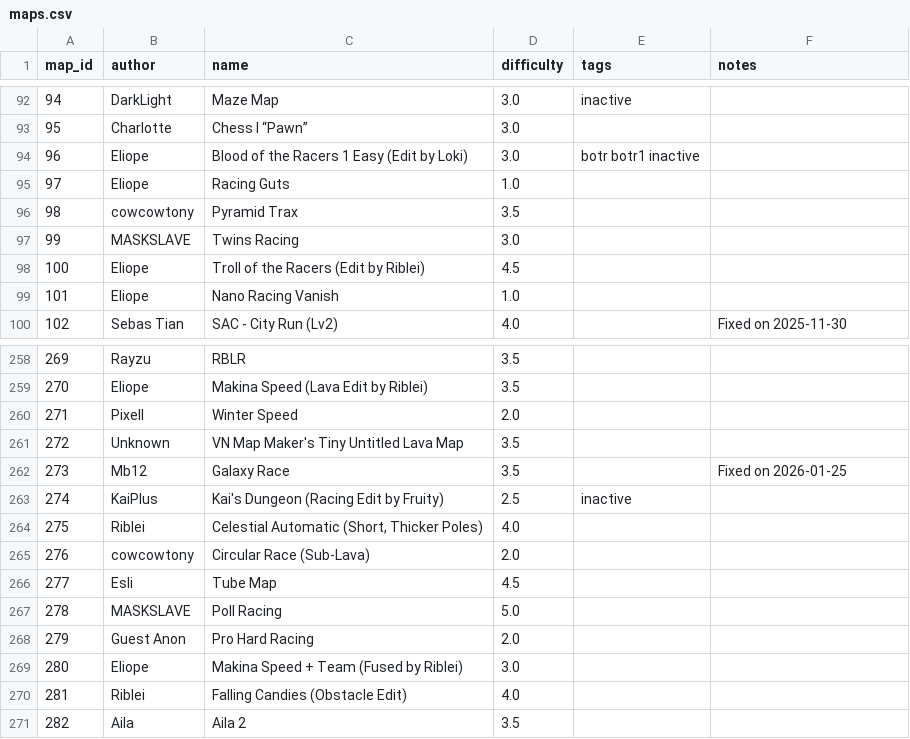
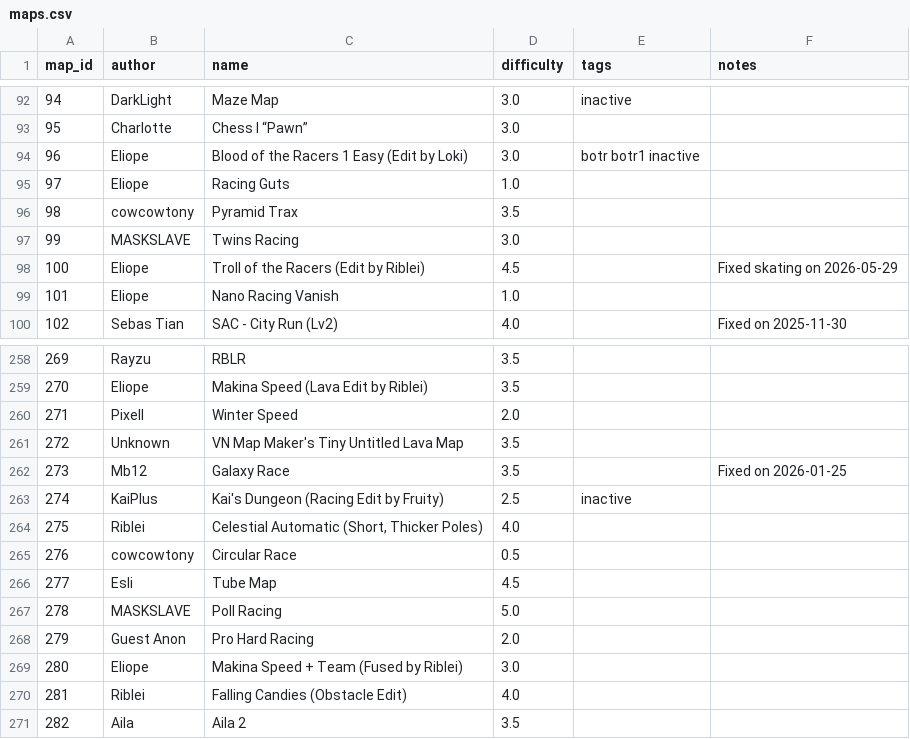
Before and after one commit to vv4t/Aottg2-Racing-Maps, a CSV file: maps.csv, drawn as a sheet; only a part is shown, gaps mark what is left out.

Commit message:
Update maps.csv

```diff
--- a/maps.csv
+++ b/maps.csv
@@ -97,3 +97,3 @@ map_id|author|name|difficulty|tags|notes
 99|MASKSLAVE|Twins Racing|3.0||
-100|Eliope|Troll of the Racers (Edit by Riblei)|4.5||
+100|Eliope|Troll of the Racers (Edit by Riblei)|4.5||Fixed skating on 2026-05-29
 101|Eliope|Nano Racing Vanish|1.0||
@@ -264,3 +264,3 @@ map_id|author|name|difficulty|tags|notes
 275|Riblei|Celestial Automatic (Short, Thicker Poles)|4.0||
-276|cowcowtony|Circular Race (Sub-Lava)|2.0||
+276|cowcowtony|Circular Race|0.5||
 277|Esli|Tube Map|4.5||
```
